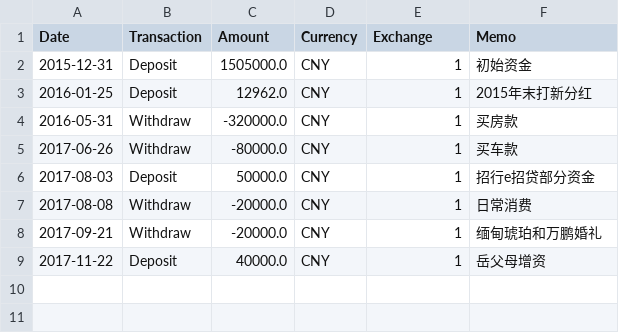
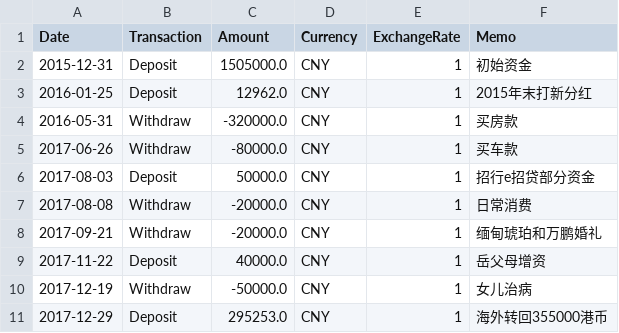
Before and after one commit to rotblade/goldshire, a CSV file: goldshire/csv/fund-domestic.csv, drawn as a sheet.

```diff
--- a/goldshire/csv/fund-domestic.csv
+++ b/goldshire/csv/fund-domestic.csv
@@ -1,2 +1,2 @@
-Date,Transaction,Amount,Currency,Exchange,Memo
+Date,Transaction,Amount,Currency,ExchangeRate,Memo
 2015-12-31,Deposit,1505000.0,CNY,1,初始资金
@@ -9 +9,3 @@ Date,Transaction,Amount,Currency,Exchange,Memo
 2017-11-22,Deposit,40000.0,CNY,1,岳父母增资
+2017-12-19,Withdraw,-50000.0,CNY,1,女儿治病
+2017-12-29,Deposit,295253.0,CNY,1,海外转回355000港币
```
Also changed, not shown: goldshire/csv/historic/000001.csv, goldshire/csv/historic/000895.csv, 20 other files.
